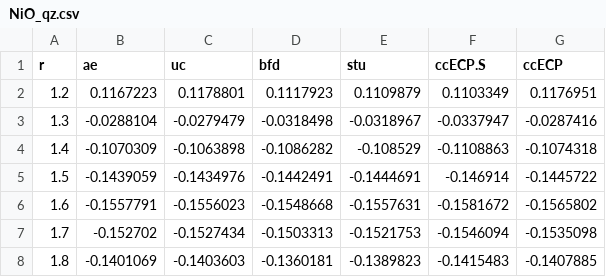
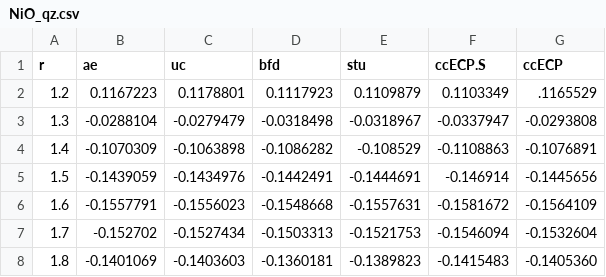
Before and after one commit to camelto2/correlated-data, a CSV file: molecular_csv/NiO_qz.csv, drawn as a sheet.

Commit message:
Now ccECP is Ni.5.4

```diff
--- a/molecular_csv/NiO_qz.csv
+++ b/molecular_csv/NiO_qz.csv
@@ -1,8 +1,8 @@
 r,ae,uc,bfd,stu,ccECP.S,ccECP
-1.2,0.1167223,0.1178801,0.1117923,0.1109879,0.1103349,0.1176951
-1.3,-0.0288104,-0.0279479,-0.0318498,-0.0318967,-0.0337947,-0.0287416
-1.4,-0.1070309,-0.1063898,-0.1086282,-0.108529,-0.1108863,-0.1074318
-1.5,-0.1439059,-0.1434976,-0.1442491,-0.1444691,-0.146914,-0.1445722
-1.6,-0.1557791,-0.1556023,-0.1548668,-0.1557631,-0.1581672,-0.1565802
-1.7,-0.152702,-0.1527434,-0.1503313,-0.1521753,-0.1546094,-0.1535098
-1.8,-0.1401069,-0.1403603,-0.1360181,-0.1389823,-0.1415483,-0.1407885
+1.2,0.1167223,0.1178801,0.1117923,0.1109879,0.1103349,.1165529
+1.3,-0.0288104,-0.0279479,-0.0318498,-0.0318967,-0.0337947,-0.0293808
+1.4,-0.1070309,-0.1063898,-0.1086282,-0.108529,-0.1108863,-0.1076891
+1.5,-0.1439059,-0.1434976,-0.1442491,-0.1444691,-0.146914,-0.1445656
+1.6,-0.1557791,-0.1556023,-0.1548668,-0.1557631,-0.1581672,-0.1564109
+1.7,-0.152702,-0.1527434,-0.1503313,-0.1521753,-0.1546094,-0.1532604
+1.8,-0.1401069,-0.1403603,-0.1360181,-0.1389823,-0.1415483,-0.1405360
```
